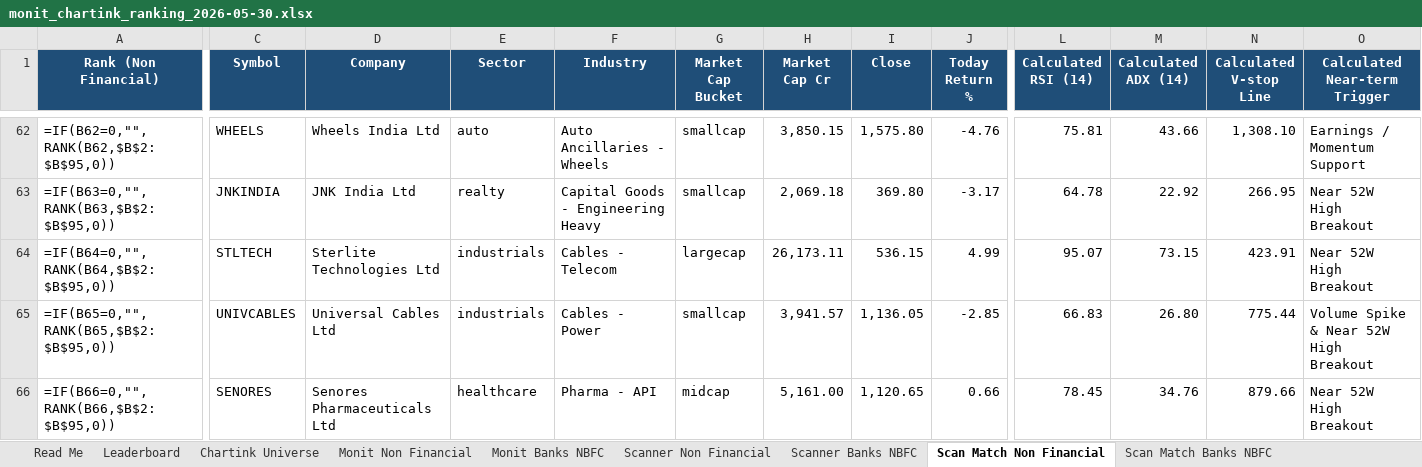
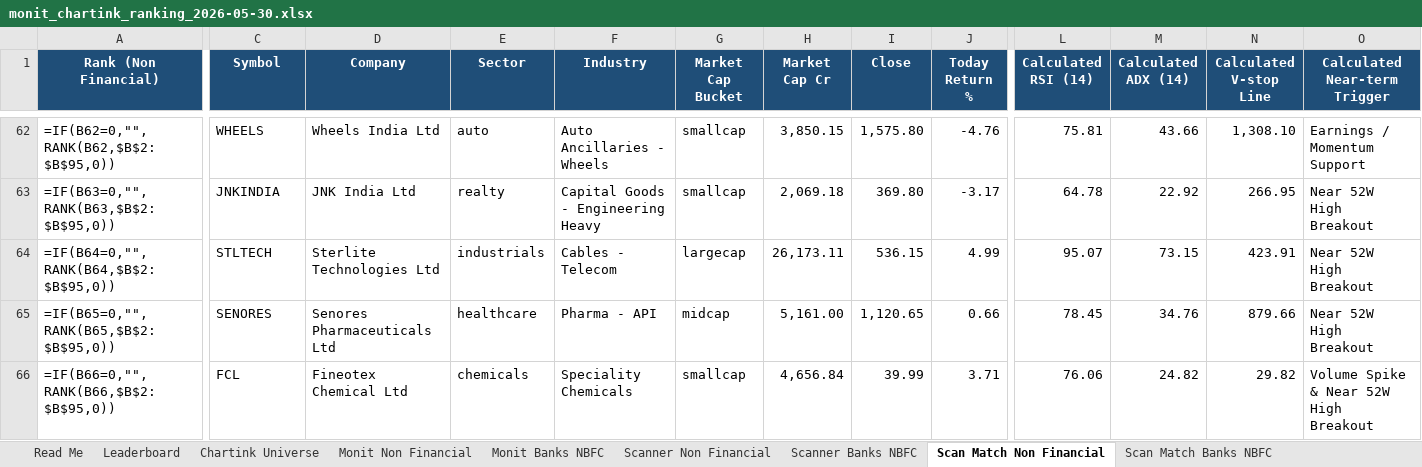
Before and after one commit to monitranjan/multibagger-scanner, an Excel workbook: outputs/monit_chartink_ranking_2026-05-30.xlsx, sheet Scan Match Non Financial, drawn as a sheet; only a part is shown, gaps mark what is left out; values as stored, in another font and other column widths than the file's, no borders; formulas without a stored value are shown as written; conditional formats not drawn; the diff covers the shown part only; the diff names each change by its address in the sheet, - before the commit and + after, or states it on an @@ line.

```diff
--- a/outputs/monit_chartink_ranking_2026-05-30.xlsx (sheet Scan Match Non Financial)
+++ b/outputs/monit_chartink_ranking_2026-05-30.xlsx (sheet Scan Match Non Financial)
-C65 (Symbol): UNIVCABLES
+C65 (Symbol): SENORES
-D65 (Company): Universal Cables Ltd
+D65 (Company): Senores Pharmaceuticals Ltd
-E65 (Sector): industrials
+E65 (Sector): healthcare
-F65 (Industry): Cables - Power
+F65 (Industry): Pharma - API
-G65 (Market Cap Bucket): smallcap
+G65 (Market Cap Bucket): midcap
-H65 (Market Cap Cr): 3,941.57
+H65 (Market Cap Cr): 5,161.00
-I65 (Close): 1,136.05
+I65 (Close): 1,120.65
-J65 (Today Return %): -2.85
+J65 (Today Return %): 0.66
-L65 (Calculated RSI (14)): 66.83
+L65 (Calculated RSI (14)): 78.45
-M65 (Calculated ADX (14)): 26.80
+M65 (Calculated ADX (14)): 34.76
-N65 (Calculated V-stop Line): 775.44
+N65 (Calculated V-stop Line): 879.66
-O65 (Calculated Near-term Trigger): Volume Spike & Near 52W High Breakout
+O65 (Calculated Near-term Trigger): Near 52W High Breakout
-C66 (Symbol): SENORES
+C66 (Symbol): FCL
-D66 (Company): Senores Pharmaceuticals Ltd
+D66 (Company): Fineotex Chemical Ltd
-E66 (Sector): healthcare
+E66 (Sector): chemicals
-F66 (Industry): Pharma - API
+F66 (Industry): Speciality Chemicals
-G66 (Market Cap Bucket): midcap
+G66 (Market Cap Bucket): smallcap
-H66 (Market Cap Cr): 5,161.00
+H66 (Market Cap Cr): 4,656.84
-I66 (Close): 1,120.65
+I66 (Close): 39.99
-J66 (Today Return %): 0.66
+J66 (Today Return %): 3.71
-L66 (Calculated RSI (14)): 78.45
+L66 (Calculated RSI (14)): 76.06
-M66 (Calculated ADX (14)): 34.76
+M66 (Calculated ADX (14)): 24.82
-N66 (Calculated V-stop Line): 879.66
+N66 (Calculated V-stop Line): 29.82
-O66 (Calculated Near-term Trigger): Near 52W High Breakout
+O66 (Calculated Near-term Trigger): Volume Spike & Near 52W High Breakout
```
Also changed, not shown: 789 edited cells elsewhere in this sheet, sheet Confluence Overlap, sheet Scanner Non Financial, sheet Leaderboard, sheet Scan Match Banks NBFC, 4 other files.
